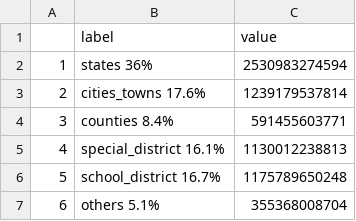
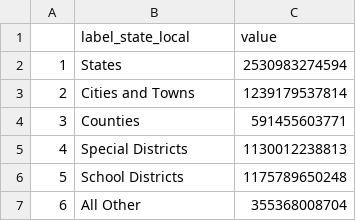
Before and after one commit to jordancampbell23/gov_fin_al, a CSV file: liabilities_state_local.csv, drawn as a sheet.

```diff
--- a/liabilities_state_local.csv
+++ b/liabilities_state_local.csv
@@ -1,7 +1,7 @@
-"","label","value"
-"1","states 36%",2530983274594
-"2","cities_towns 17.6%",1239179537814
-"3","counties 8.4%",591455603771
-"4","special_district 16.1%",1130012238813
-"5","school_district 16.7%",1175789650248
-"6","others 5.1%",355368008704
+"","label_state_local","value"
+"1","States",2530983274594
+"2","Cities and Towns",1239179537814
+"3","Counties",591455603771
+"4","Special Districts",1130012238813
+"5","School Districts",1175789650248
+"6","All Other",355368008704
```
Also changed, not shown: liabilities_type.csv, 1 other file.
